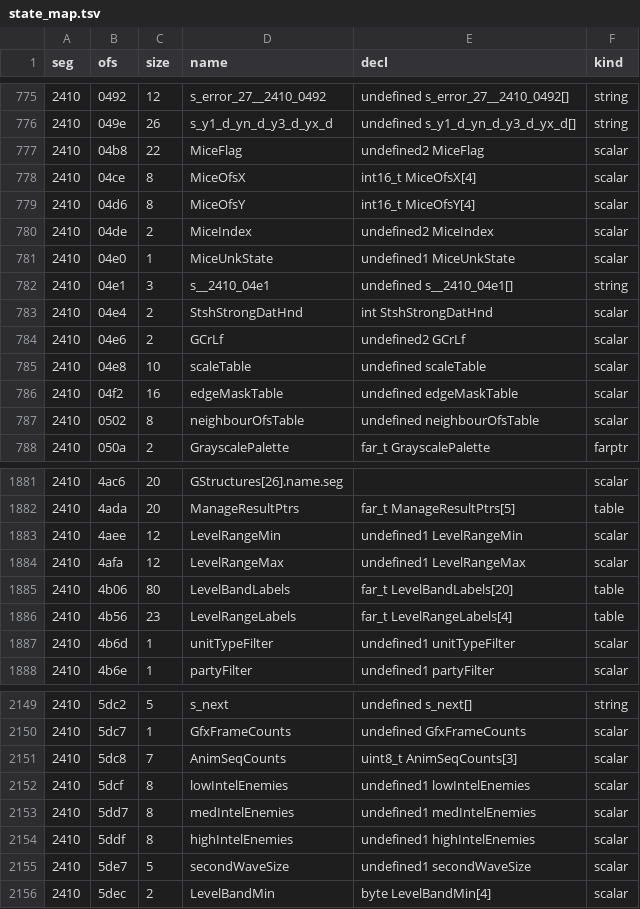
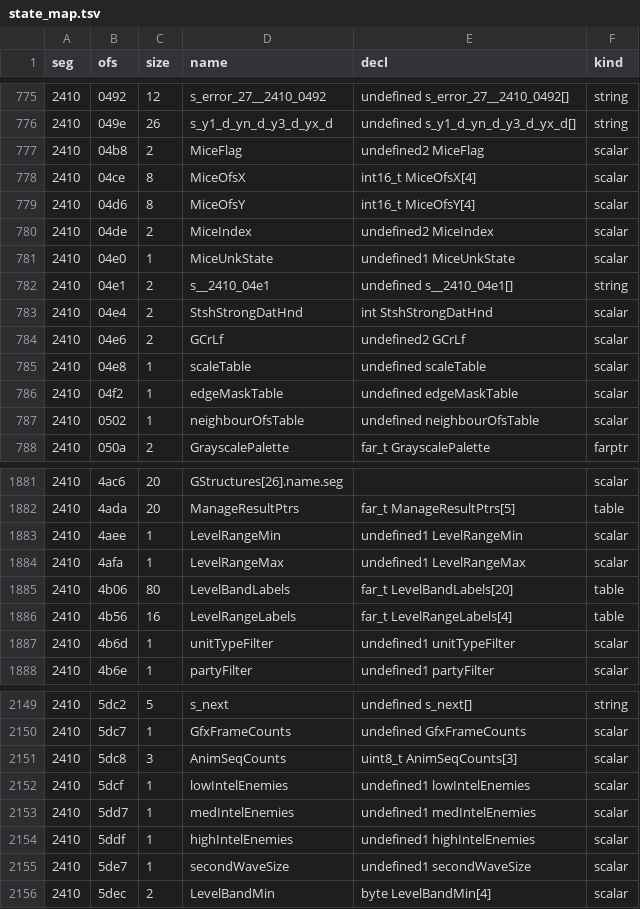
Before and after one commit to NancySadkov/dest, a TSV file: audit/state_map.tsv, drawn as a sheet; only a part is shown, gaps mark what is left out; the diff covers the shown part only.

Commit message:
state comparison: authoritative object sizes and duplicate-name pairing
Two comparator defects made the report noisier than the data:

1. audit/state_map.tsv sized every object by distance-to-next-symbol, so a
   one-byte scalar such as growthTable (0x05 at 2410:6e48) was compared across
   47 bytes of its neighbours.  The recorded length in audit/dgroup_data.csv is
   now authoritative (clamped to the next symbol), which also drops the map from
   76,136 to 75,380 bytes.

2. Duplicate names resolved to the wrong symbol: s_empty at 2410:611f was
   compared with the unrelated s_empty (a two-byte CRLF string) instead of
   s_empty_2410_611f (33 spaces).  A state row in DGROUP now prefers the export's
   address-tagged twin (OFS_xxxx taken from its own offset) before falling back
   to the plain name.

  state parity 1,518 identical / 152 different
             -> 1,570 identical / 100 different

The new tail is informative: s_s_is_no_longer_paralyzed (2410:8436) and
s_s_breaks_free_of_the_web (8451) are all zero in the original at main entry while
our build stores the literal there, i.e. the original fills those buffers at run
time.  agentClipRect (842c) and s_d (84a3) are the same shape.

  build 63/63 clean; compare_state 1,630 / 0 / 0; grep_checks 51,630

```diff
--- a/audit/state_map.tsv
+++ b/audit/state_map.tsv
@@ -776,3 +776,3 @@ seg	ofs	size	name	decl	kind
 2410	049e	26	s_y1_d_yn_d_y3_d_yx_d	undefined s_y1_d_yn_d_y3_d_yx_d[]	string
-2410	04b8	22	MiceFlag	undefined2 MiceFlag	scalar
+2410	04b8	2	MiceFlag	undefined2 MiceFlag	scalar
 2410	04ce	8	MiceOfsX	int16_t MiceOfsX[4]	scalar
@@ -781,8 +781,8 @@ seg	ofs	size	name	decl	kind
 2410	04e0	1	MiceUnkState	undefined1 MiceUnkState	scalar
-2410	04e1	3	s__2410_04e1	undefined s__2410_04e1[]	string
+2410	04e1	2	s__2410_04e1	undefined s__2410_04e1[]	string
 2410	04e4	2	StshStrongDatHnd	int StshStrongDatHnd	scalar
 2410	04e6	2	GCrLf	undefined2 GCrLf	scalar
-2410	04e8	10	scaleTable	undefined scaleTable	scalar
-2410	04f2	16	edgeMaskTable	undefined edgeMaskTable	scalar
-2410	0502	8	neighbourOfsTable	undefined neighbourOfsTable	scalar
+2410	04e8	1	scaleTable	undefined scaleTable	scalar
+2410	04f2	1	edgeMaskTable	undefined edgeMaskTable	scalar
+2410	0502	1	neighbourOfsTable	undefined neighbourOfsTable	scalar
 2410	050a	2	GrayscalePalette	far_t GrayscalePalette	farptr
@@ -1882,6 +1882,6 @@ seg	ofs	size	name	decl	kind
 2410	4ada	20	ManageResultPtrs	far_t ManageResultPtrs[5]	table
-2410	4aee	12	LevelRangeMin	undefined1 LevelRangeMin	scalar
-2410	4afa	12	LevelRangeMax	undefined1 LevelRangeMax	scalar
+2410	4aee	1	LevelRangeMin	undefined1 LevelRangeMin	scalar
+2410	4afa	1	LevelRangeMax	undefined1 LevelRangeMax	scalar
 2410	4b06	80	LevelBandLabels	far_t LevelBandLabels[20]	table
-2410	4b56	23	LevelRangeLabels	far_t LevelRangeLabels[4]	table
+2410	4b56	16	LevelRangeLabels	far_t LevelRangeLabels[4]	table
 2410	4b6d	1	unitTypeFilter	undefined1 unitTypeFilter	scalar
@@ -2150,7 +2150,7 @@ seg	ofs	size	name	decl	kind
 2410	5dc7	1	GfxFrameCounts	undefined GfxFrameCounts	scalar
-2410	5dc8	7	AnimSeqCounts	uint8_t AnimSeqCounts[3]	scalar
-2410	5dcf	8	lowIntelEnemies	undefined1 lowIntelEnemies	scalar
-2410	5dd7	8	medIntelEnemies	undefined1 medIntelEnemies	scalar
-2410	5ddf	8	highIntelEnemies	undefined1 highIntelEnemies	scalar
-2410	5de7	5	secondWaveSize	undefined1 secondWaveSize	scalar
+2410	5dc8	3	AnimSeqCounts	uint8_t AnimSeqCounts[3]	scalar
+2410	5dcf	1	lowIntelEnemies	undefined1 lowIntelEnemies	scalar
+2410	5dd7	1	medIntelEnemies	undefined1 medIntelEnemies	scalar
+2410	5ddf	1	highIntelEnemies	undefined1 highIntelEnemies	scalar
+2410	5de7	1	secondWaveSize	undefined1 secondWaveSize	scalar
 2410	5dec	2	LevelBandMin	byte LevelBandMin[4]	scalar
```
Also changed, not shown: 51 edited cells elsewhere in this file, 1 other file.
